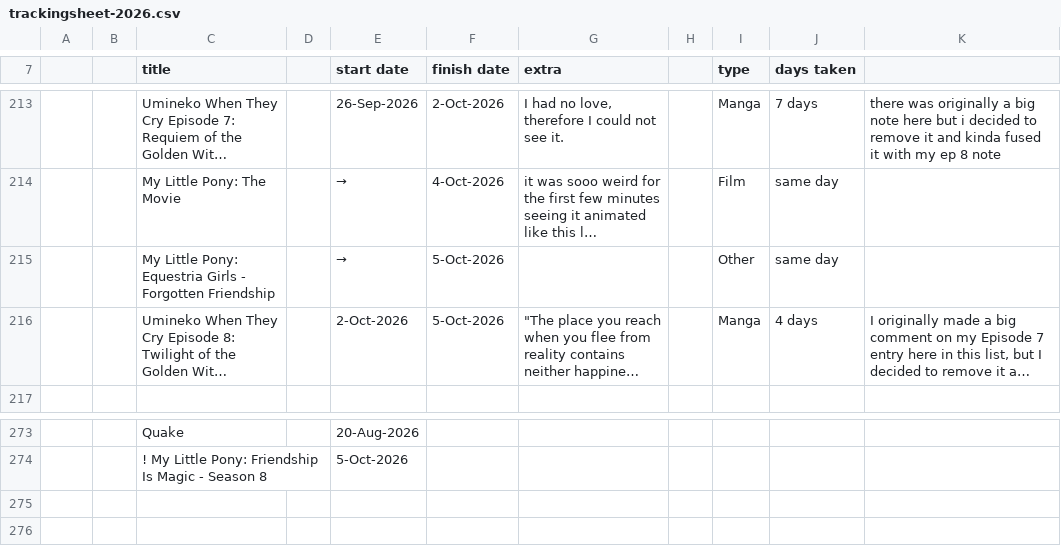
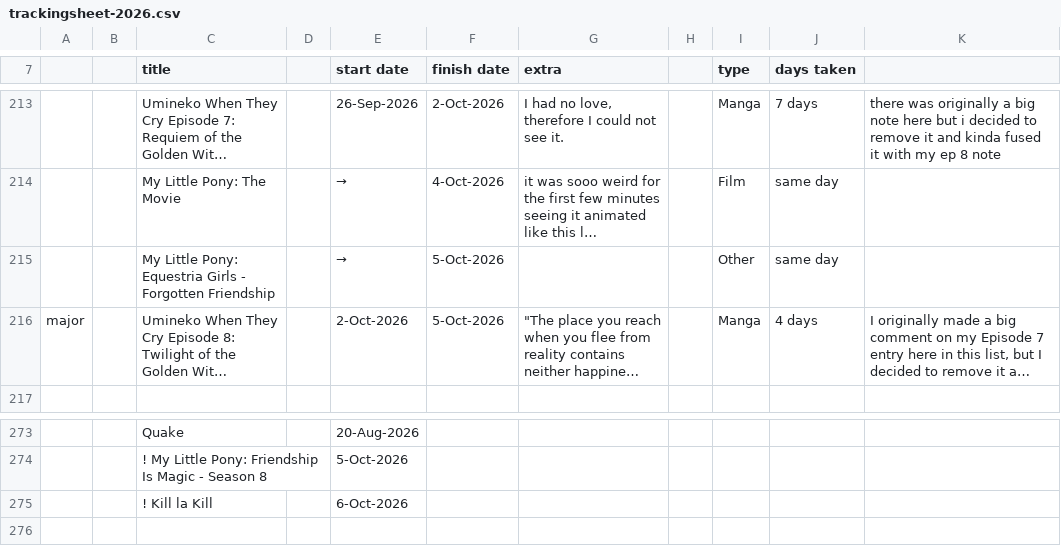
Before and after one commit to tdkumon/google-sheets-mirror, a CSV file: trackingsheet-2026.csv, drawn as a sheet; only a part is shown, gaps mark what is left out; long unchanged cells end in …; the diff names each change by its address in the sheet, - before the commit and + after, or states it on an @@ line.

```diff
--- a/trackingsheet-2026.csv
+++ b/trackingsheet-2026.csv
-A216: (empty)
+A216: major
-row 275: (empty)
+row 275:  |  | ! Kill la Kill |  | 6-Oct-2026
```
Also changed, not shown: 1 other file.
